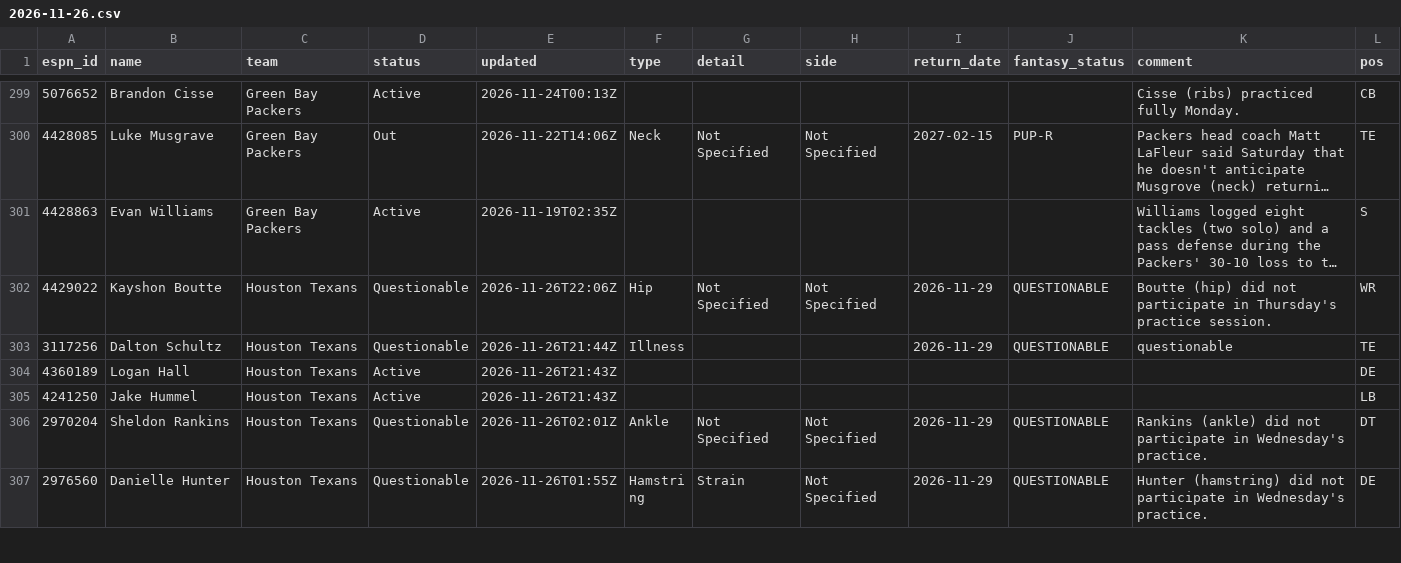
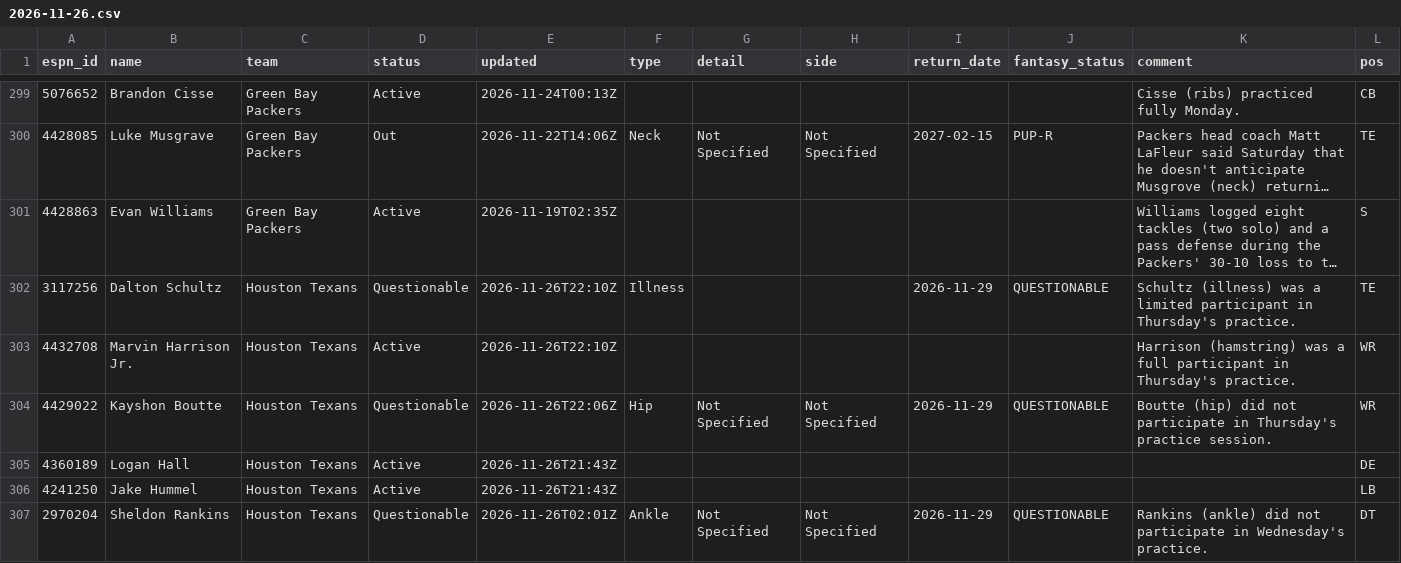
Before and after one commit to ChefJulio/nfl-edge, a CSV file: data/espn_injuries/2026-11-26.csv, drawn as a sheet; only a part is shown, gaps mark what is left out; the shorter side is filled out with more unchanged rows; long unchanged cells end in …; removed rows and columns are numbered as before the commit, all else as after; the diff covers the shown part only; the diff names each change by its address in the sheet, - before the commit and + after, or states it on an @@ line.

```diff
--- a/data/espn_injuries/2026-11-26.csv
+++ b/data/espn_injuries/2026-11-26.csv
+row 302: 3117256 | Dalton Schultz | Houston Texans | Questionable | 2026-11-26T22:10Z | Illness |  |  | 2026-11-29 | QUESTIONABLE | Schultz (illness) was a limited participant in Thursday's practice. | TE
+row 303: 4432708 | Marvin Harrison Jr. | Houston Texans | Active | 2026-11-26T22:10Z |  |  |  |  |  | Harrison (hamstring) was a full participant in Thursday's practice. | WR
-row 303: 3117256 | Dalton Schultz | Houston Texans | Questionable | 2026-11-26T21:44Z | Illness |  |  | 2026-11-29 | QUESTIONABLE | questionable | TE
```
Also changed, not shown: 5 added rows, 6 removed rows and 5 edited cells elsewhere in this file, 2 other files.
